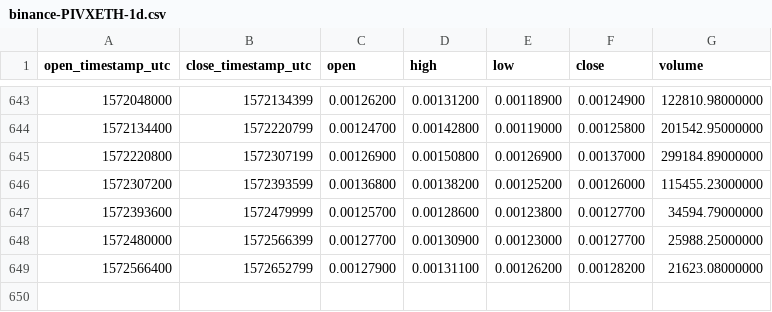
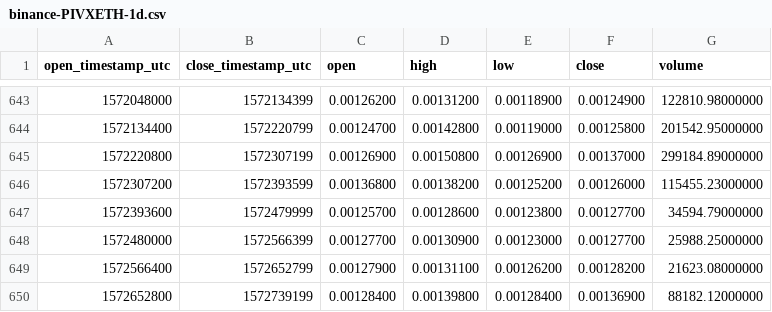
Before and after one commit to cryptobigbro/binance-PIVXETH, a CSV file: binance-PIVXETH-1d.csv, drawn as a sheet; only a part is shown, gaps mark what is left out; the diff names each change by its address in the sheet, - before the commit and + after, or states it on an @@ line.

Commit message:
Update OHLCV data.

```diff
--- a/binance-PIVXETH-1d.csv
+++ b/binance-PIVXETH-1d.csv
+row 650: 1572652800 | 1572739199 | 0.00128400 | 0.00139800 | 0.00128400 | 0.00136900 | 88182.12000000
```
Also changed, not shown: 1 other file.
